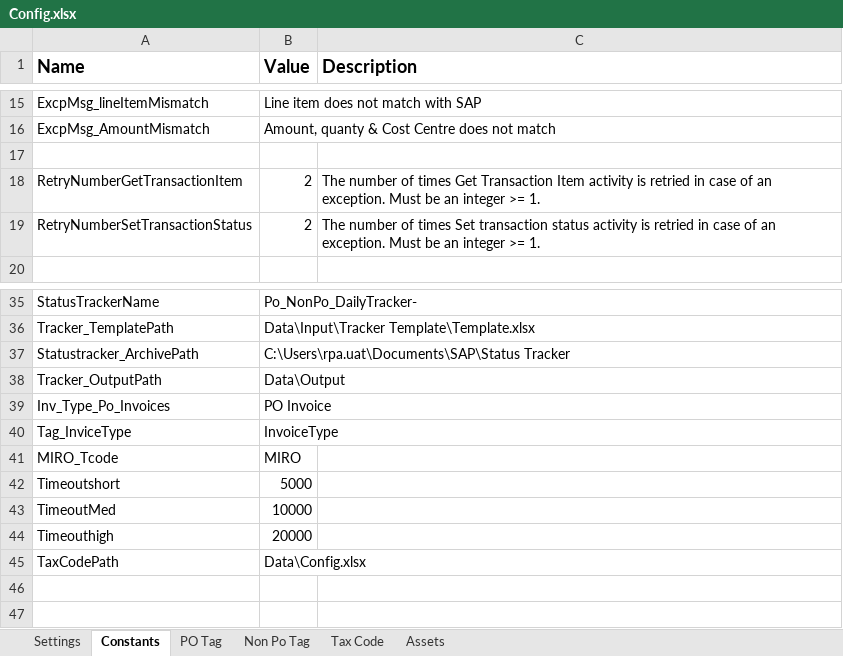
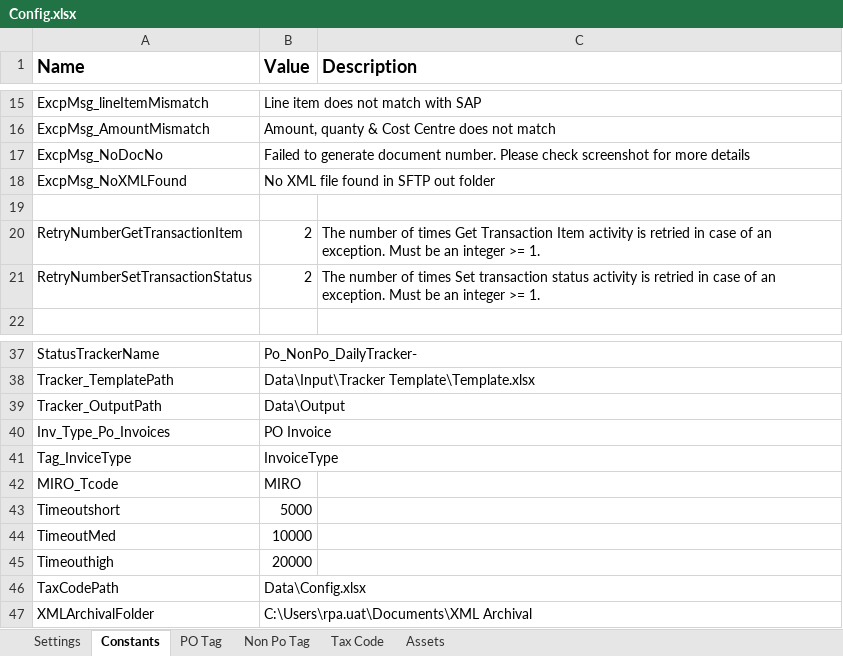
Before and after one commit to FbsgRPA/SH-Cogent, an Excel workbook: Process_PO_NonPO_Invoices/Data/Config.xlsx, sheet Constants, drawn as a sheet; only a part is shown, gaps mark what is left out; values as stored, in another font and other column widths than the file's, no borders; removed rows and columns are numbered as before the commit, all else as after; the diff names each change by its address in the sheet, - before the commit and + after, or states it on an @@ line.

```diff
--- a/Process_PO_NonPO_Invoices/Data/Config.xlsx (sheet Constants)
+++ b/Process_PO_NonPO_Invoices/Data/Config.xlsx (sheet Constants)
+row 17: ExcpMsg_NoDocNo | Failed to generate document number. Please check screenshot for more details
+row 18: ExcpMsg_NoXMLFound | No XML file found in SFTP out folder
-row 37: Statustracker_ArchivePath | C:\Users\rpa.uat\Documents\SAP\Status Tracker
+row 47: XMLArchivalFolder | C:\Users\rpa.uat\Documents\XML Archival
```
Also changed, not shown: sheet Settings, Extraction_PO_Data_IntoCSV/Data/Input/export.XLSX, Process_PO_NonPO_Invoices/Data/Input/Tracker Template/Template.xlsx, 48 other files.
